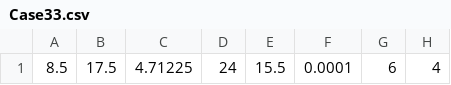
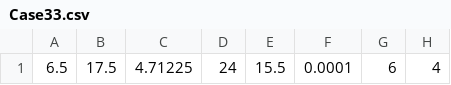
Before and after one commit to zly7/HALOES, a CSV file: BenchmarkCasesZLY/Case33.csv, drawn as a sheet; only a part is shown; the diff names each change by its address in the sheet, - before the commit and + after, or states it on an @@ line.

```diff
--- a/BenchmarkCasesZLY/Case33.csv
+++ b/BenchmarkCasesZLY/Case33.csv
-A1: 8.5
+A1: 6.5
```
Also changed, not shown: 47 other files.
